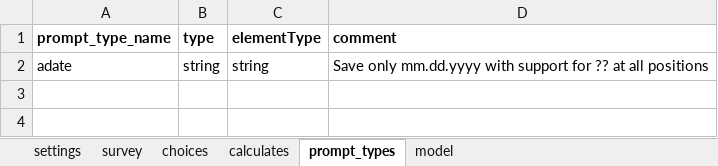
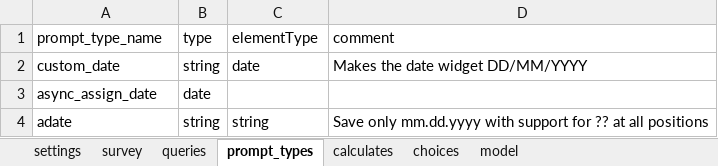
Before and after one commit to BandimHealthProject/DataClean-ParmaComsup, an Excel workbook: app/config/tables/ParmaComsup/Forms/ParmaComsup/ParmaComsup.xlsx, sheet prompt_types, drawn as a sheet; values as stored, in another font and other column widths than the file's, no borders; the diff names each change by its address in the sheet, - before the commit and + after, or states it on an @@ line.

```diff
--- a/app/config/tables/ParmaComsup/Forms/ParmaComsup/ParmaComsup.xlsx (sheet prompt_types)
+++ b/app/config/tables/ParmaComsup/Forms/ParmaComsup/ParmaComsup.xlsx (sheet prompt_types)
+sheet tab: queries
@@ sheet tab order changed: settings | survey | queries | prompt_types | calculates | choices | model @@
-A1:D1 bold: on
+A1:D1 bold: off
+row 2: custom_date | string | date | Makes the date widget DD/MM/YYYY
+row 3: async_assign_date | date
```
Also changed, not shown: sheet survey, sheet choices, sheet model, sheet calculates, sheet settings, 7 other files.
